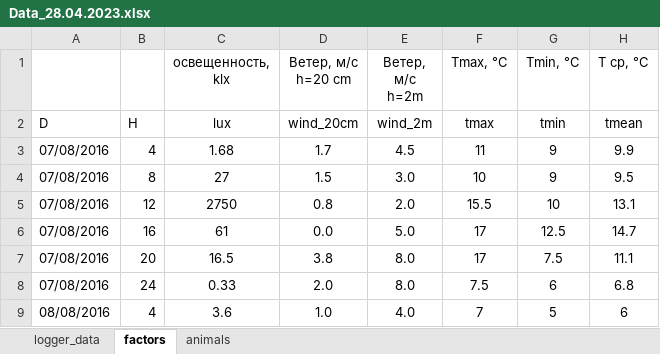
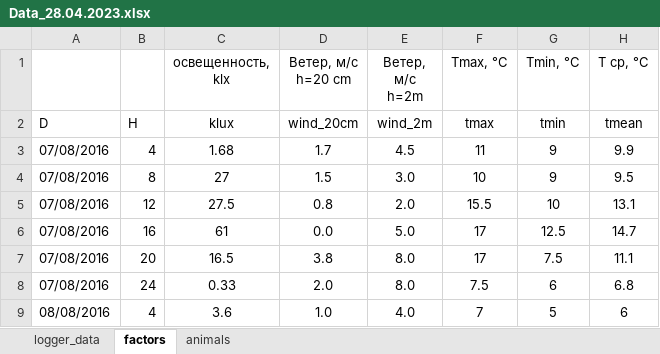
Before and after one commit to ANSozontov/polar_2023, an Excel workbook: Data_28.04.2023.xlsx, sheet factors, drawn as a sheet; only a part is shown; values as stored, in another font and other column widths than the file's, no borders; the diff names each change by its address in the sheet, - before the commit and + after, or states it on an @@ line.

```diff
--- a/Data_28.04.2023.xlsx (sheet factors)
+++ b/Data_28.04.2023.xlsx (sheet factors)
-C2 (освещенность, klx): lux
+C2 (освещенность, klx): klux
-C5 (освещенность, klx): 2750
+C5 (освещенность, klx): 27.5
```
Also changed, not shown: correlations.xlsx, 18 other files.
